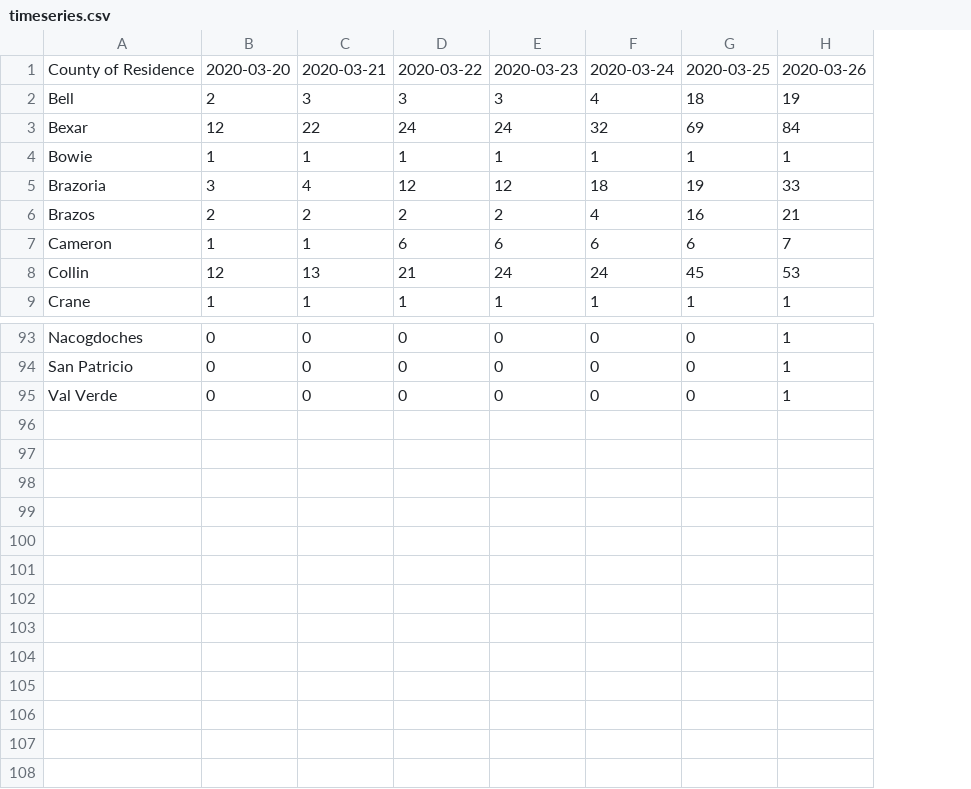
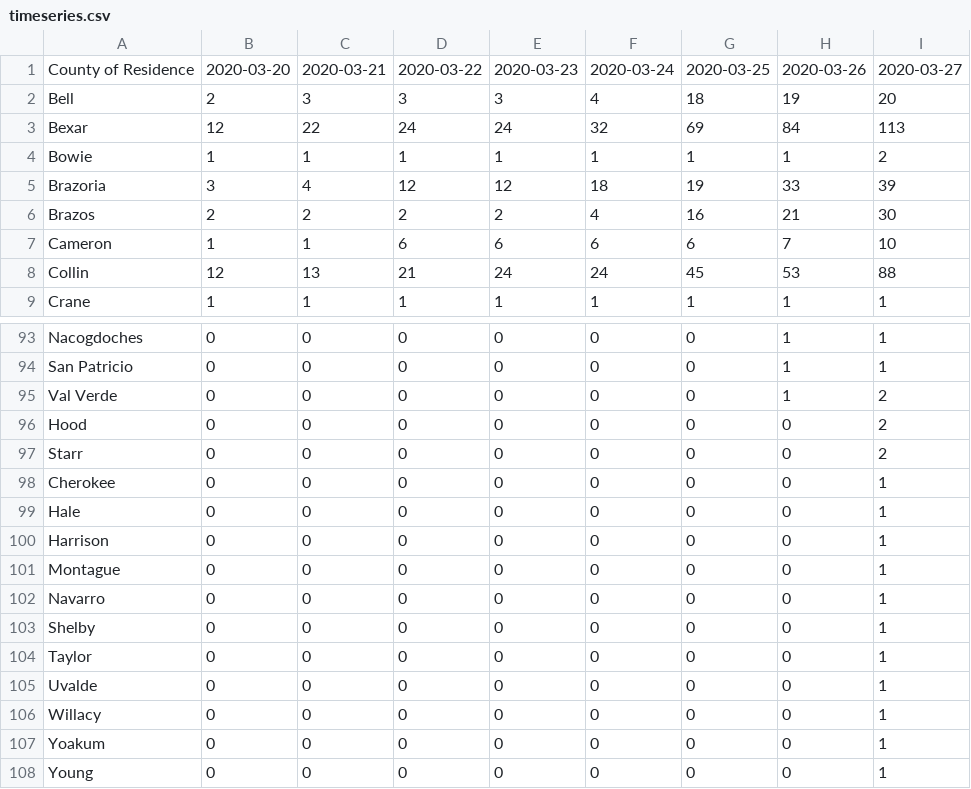
Before and after one commit to RasterBurn/texascovid19, a CSV file: data/timeseries.csv, drawn as a sheet; only a part is shown, gaps mark what is left out; the diff names each change by its address in the sheet, - before the commit and + after, or states it on an @@ line.

Commit message:
update data

```diff
--- a/data/timeseries.csv
+++ b/data/timeseries.csv
+column I, rows 1-9: 2020-03-27 | 20 | 113 | 2 | 39 | 30 | 10 | 88 | 1; rows 93-95: 1 | 1 | 2
+row 96: Hood | 0 | 0 | 0 | 0 | 0 | 0 | 0 | 2
+row 97: Starr | 0 | 0 | 0 | 0 | 0 | 0 | 0 | 2
+row 98: Cherokee | 0 | 0 | 0 | 0 | 0 | 0 | 0 | 1
+row 99: Hale | 0 | 0 | 0 | 0 | 0 | 0 | 0 | 1
+row 100: Harrison | 0 | 0 | 0 | 0 | 0 | 0 | 0 | 1
+row 101: Montague | 0 | 0 | 0 | 0 | 0 | 0 | 0 | 1
+row 102: Navarro | 0 | 0 | 0 | 0 | 0 | 0 | 0 | 1
+row 103: Shelby | 0 | 0 | 0 | 0 | 0 | 0 | 0 | 1
+row 104: Taylor | 0 | 0 | 0 | 0 | 0 | 0 | 0 | 1
+row 105: Uvalde | 0 | 0 | 0 | 0 | 0 | 0 | 0 | 1
+row 106: Willacy | 0 | 0 | 0 | 0 | 0 | 0 | 0 | 1
+row 107: Yoakum | 0 | 0 | 0 | 0 | 0 | 0 | 0 | 1
+row 108: Young | 0 | 0 | 0 | 0 | 0 | 0 | 0 | 1
```
Also changed, not shown: 3 other files.
